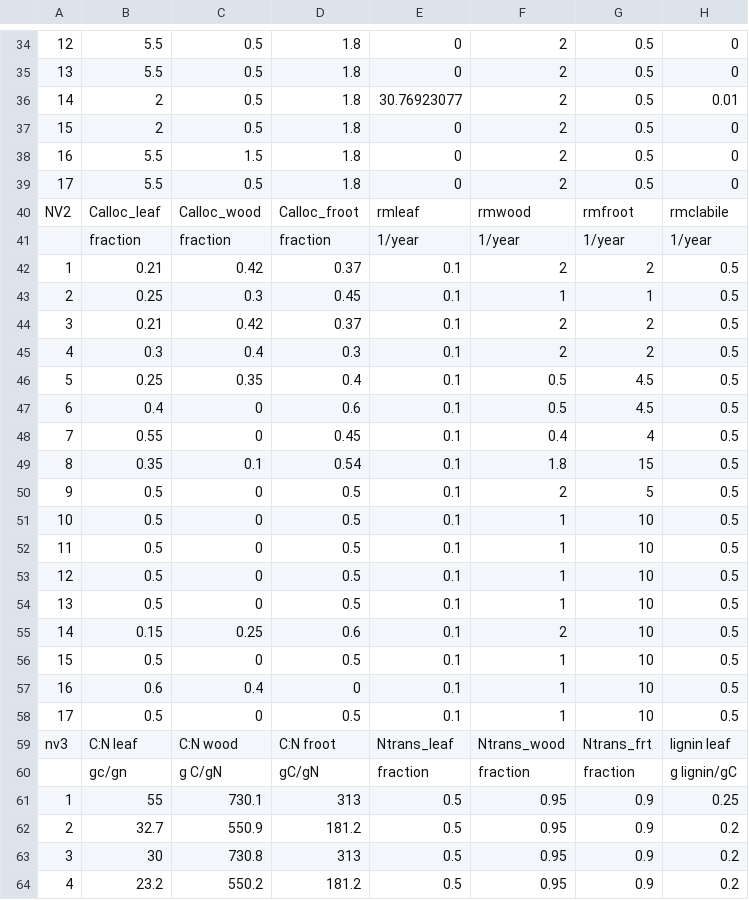
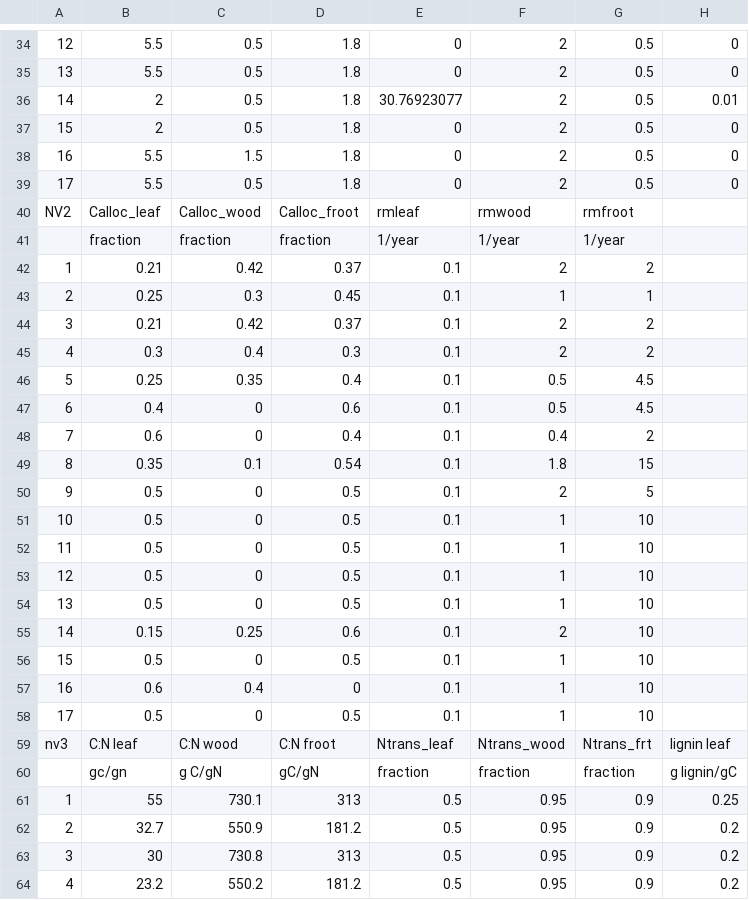
Before and after one commit to CABLE-LSM/CABLE-svn-archive, a CSV file: yxw599/CABLE-AUX/core/biogeochem/pftlookup_csiro_v16_17tiles.csv, drawn as a sheet; only a part is shown, gaps mark what is left out; the diff covers the shown part only; the diff names each change by its address in the sheet, - before the commit and + after, or states it on an @@ line.

```diff
--- a/yxw599/CABLE-AUX/core/biogeochem/pftlookup_csiro_v16_17tiles.csv
+++ b/yxw599/CABLE-AUX/core/biogeochem/pftlookup_csiro_v16_17tiles.csv
-H40: rmclabile
+H40: (empty)
-H41: 1/year
+H41: (empty)
-H42:H58: 0.5
+H42:H58: (empty)
-B48: 0.55
+B48: 0.6
-D48: 0.45
+D48: 0.4
-G48: 4
+G48: 2
```
Also changed, not shown: 92 edited cells elsewhere in this file.
